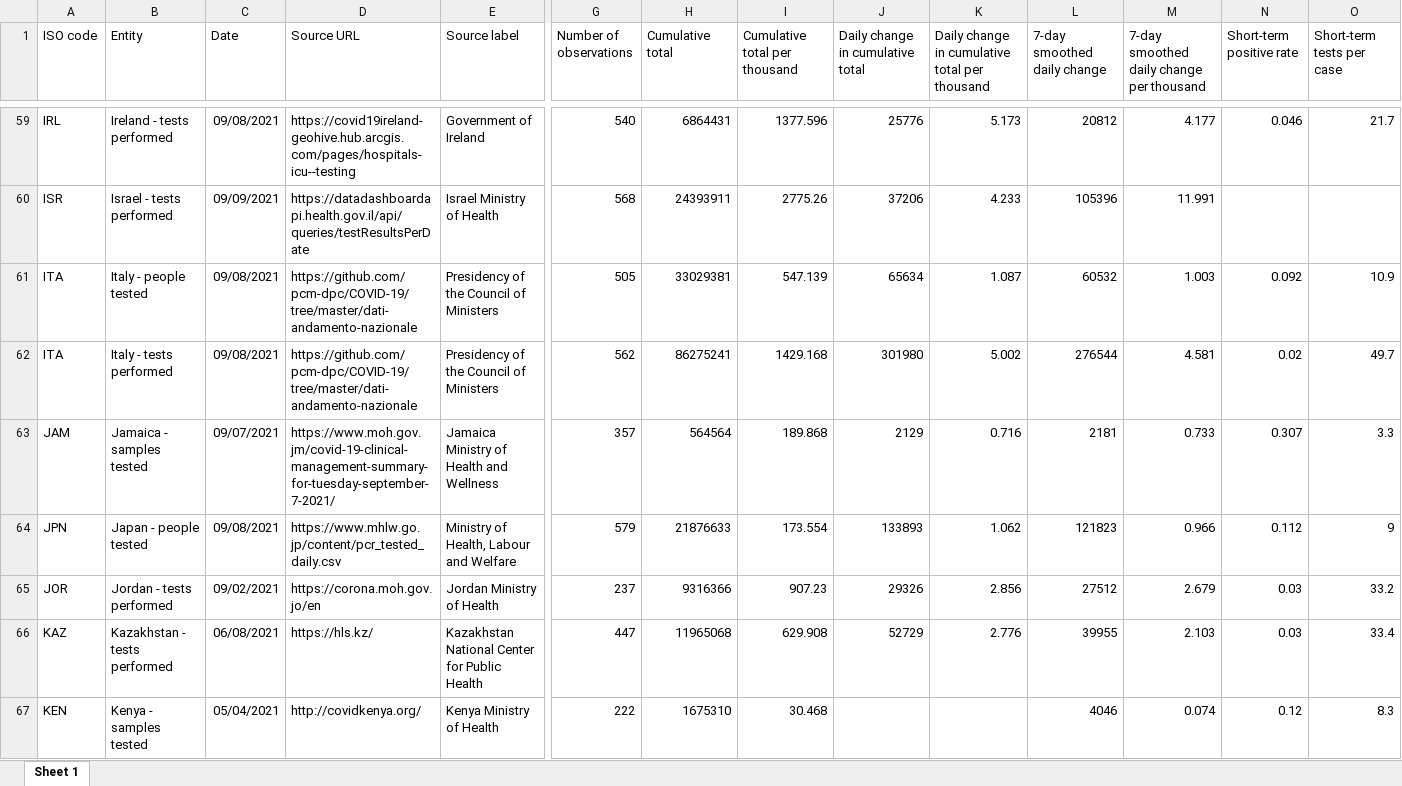
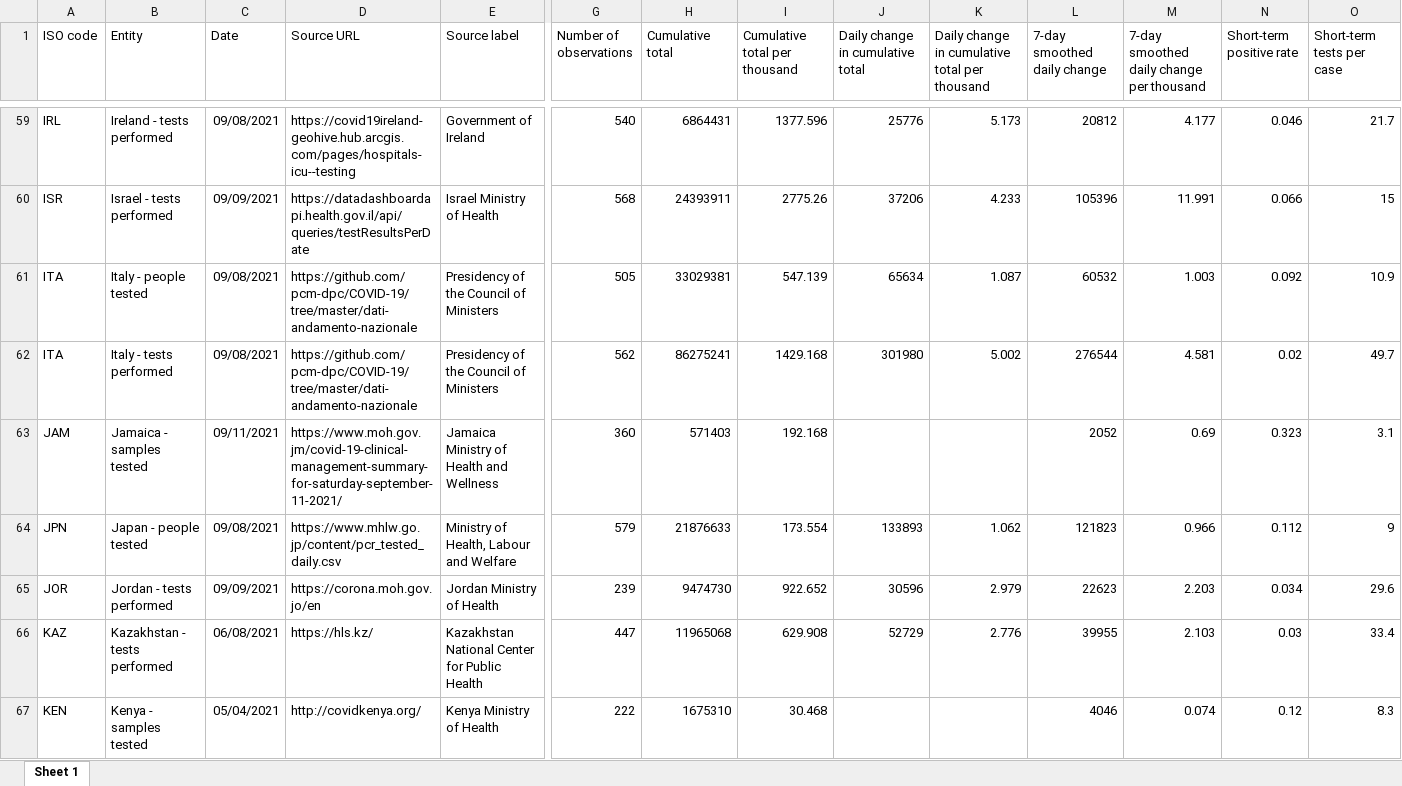
Before and after one commit to upamapsb/Upama, an Excel workbook: public/data/testing/covid-testing-latest-data-source-details.xlsx, sheet Sheet 1, drawn as a sheet; only a part is shown, gaps mark what is left out; values as stored, in another font and other column widths than the file's, no borders; the diff covers the shown part only; the diff names each change by its address in the sheet, - before the commit and + after, or states it on an @@ line.

```diff
--- a/public/data/testing/covid-testing-latest-data-source-details.xlsx (sheet Sheet 1)
+++ b/public/data/testing/covid-testing-latest-data-source-details.xlsx (sheet Sheet 1)
-N60 (Short-term positive rate): (empty)
+N60 (Short-term positive rate): 0.066
-O60 (Short-term tests per case): (empty)
+O60 (Short-term tests per case): 15
-C63 (Date): 09/07/2021
+C63 (Date): 09/11/2021
-D63 (Source URL): https://www.moh.gov.jm/covid-19-clinical-management-summary-for-tuesday-september-7-2021/
+D63 (Source URL): https://www.moh.gov.jm/covid-19-clinical-management-summary-for-saturday-september-11-2021/
-G63 (Number of observations): 357
+G63 (Number of observations): 360
-H63 (Cumulative total): 564564
+H63 (Cumulative total): 571403
-I63 (Cumulative total per thousand): 189.868
+I63 (Cumulative total per thousand): 192.168
-J63 (Daily change in cumulative total): 2129
+J63 (Daily change in cumulative total): (empty)
-K63: 0.716
+K63: (empty)
-L63 (7-day smoothed daily change): 2181
+L63 (7-day smoothed daily change): 2052
-M63: 0.733
+M63: 0.69
-N63 (Short-term positive rate): 0.307
+N63 (Short-term positive rate): 0.323
-O63 (Short-term tests per case): 3.3
+O63 (Short-term tests per case): 3.1
-C65 (Date): 09/02/2021
+C65 (Date): 09/09/2021
-G65 (Number of observations): 237
+G65 (Number of observations): 239
-H65 (Cumulative total): 9316366
+H65 (Cumulative total): 9474730
-I65 (Cumulative total per thousand): 907.23
+I65 (Cumulative total per thousand): 922.652
-J65 (Daily change in cumulative total): 29326
+J65 (Daily change in cumulative total): 30596
-K65: 2.856
+K65: 2.979
-L65 (7-day smoothed daily change): 27512
+L65 (7-day smoothed daily change): 22623
-M65: 2.679
+M65: 2.203
-N65 (Short-term positive rate): 0.03
+N65 (Short-term positive rate): 0.034
-O65 (Short-term tests per case): 33.2
+O65 (Short-term tests per case): 29.6
```
Also changed, not shown: 548 edited cells elsewhere in this sheet, public/data/latest/owid-covid-latest.xlsx, 15 other files.
